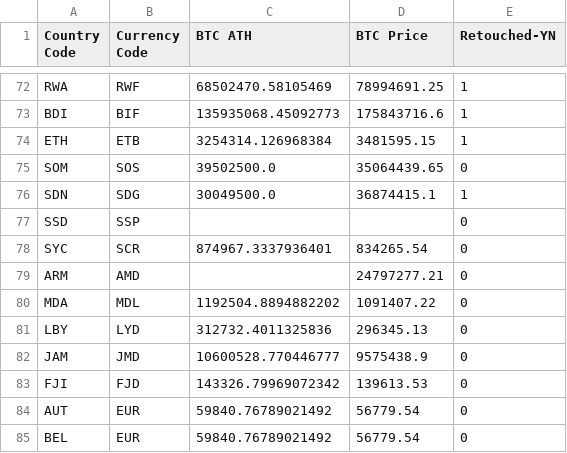
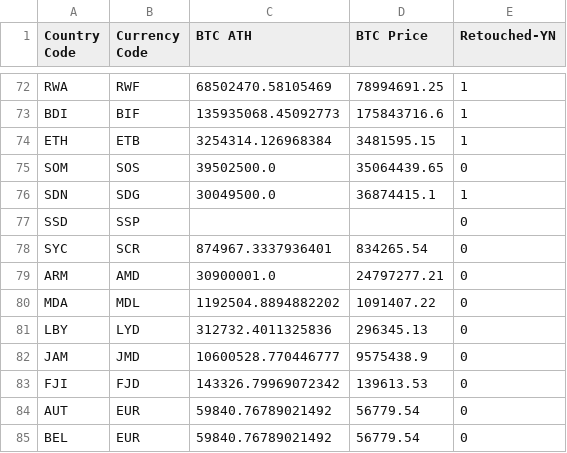
Before and after one commit to sorukumar/ChartingExperiment, a CSV file: btcath/btcprice.csv, drawn as a sheet; only a part is shown, gaps mark what is left out; the diff covers the shown part only.

```diff
--- a/btcath/btcprice.csv
+++ b/btcath/btcprice.csv
@@ -78,3 +78,3 @@ SSD,SSP,,,0
 SYC,SCR,874967.3337936401,834265.54,0
-ARM,AMD,,24797277.21,0
+ARM,AMD,30900001.0,24797277.21,0
 MDA,MDL,1192504.8894882202,1091407.22,0
```
Also changed, not shown: 9 edited cells elsewhere in this file.
